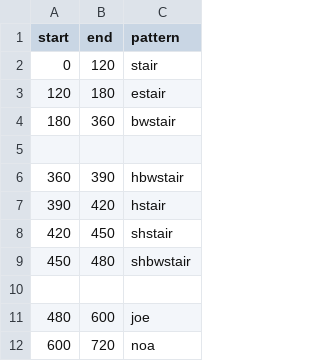
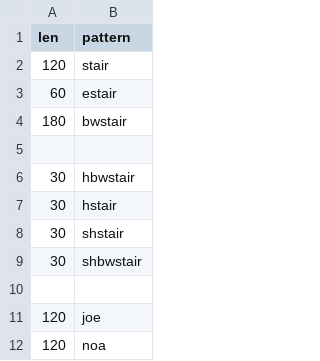
Before and after one commit to BeaconBrigade/shrimp-shanties, a CSV file: assets/shanties/test_one.shanty/index.csv, drawn as a sheet; only a part is shown; removed rows and columns are numbered as before the commit, all else as after; the diff names each change by its address in the sheet, - before the commit and + after, or states it on an @@ line.

Commit message:
shanty indices now use lengths to pick patterns

```diff
--- a/assets/shanties/test_one.shanty/index.csv
+++ b/assets/shanties/test_one.shanty/index.csv
-column A (start), rows 2-12: 0 | 120 | 180 |  | 360 | 390 | 420 | 450 |  | 480 | 600
-column B (end), rows 2-12: 120 | 180 | 360 |  | 390 | 420 | 450 | 480 |  | 600 | 720
+column A (len), rows 2-12: 120 | 60 | 180 |  | 30 | 30 | 30 | 30 |  | 120 | 120
```
Also changed, not shown: 2 other files.
